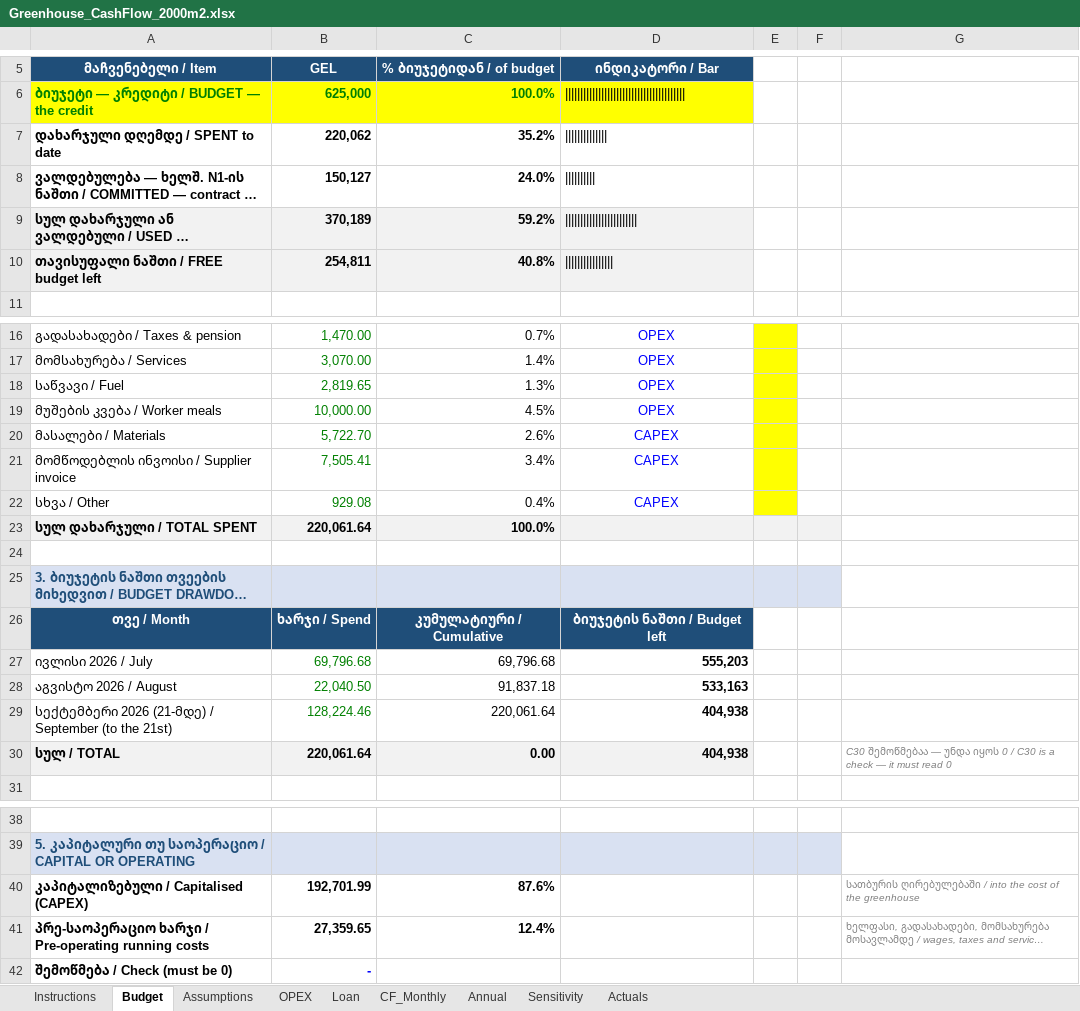
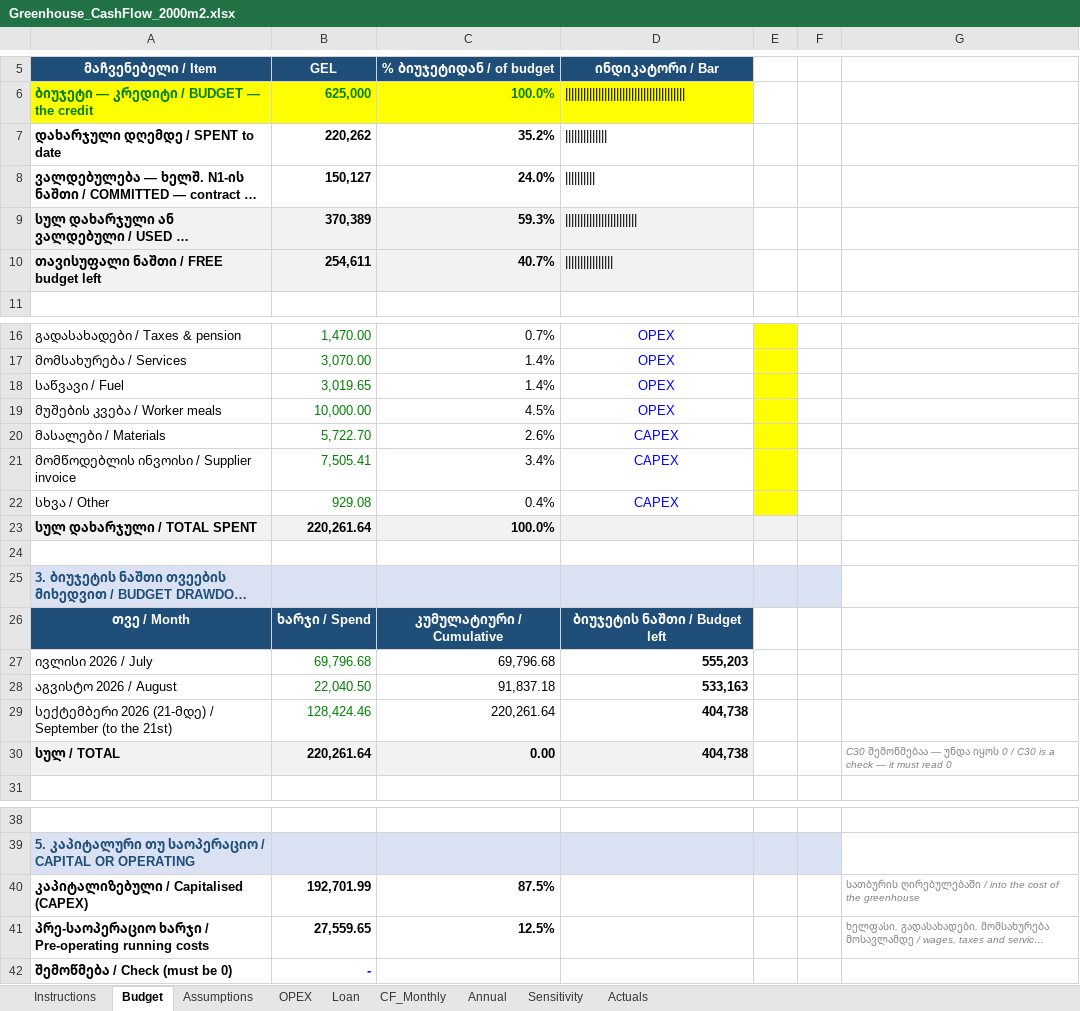
Before and after one commit to regcoffeenyc/mukhrani-2026-greenhouse, an Excel workbook: finance/Greenhouse_CashFlow_2000m2.xlsx, sheet Budget, drawn as a sheet; only a part is shown, gaps mark what is left out; long unchanged cells end in …; values as stored, in another font and other column widths than the file's, no borders; the diff names each change by its address in the sheet, - before the commit and + after, or states it on an @@ line.

```diff
--- a/finance/Greenhouse_CashFlow_2000m2.xlsx (sheet Budget)
+++ b/finance/Greenhouse_CashFlow_2000m2.xlsx (sheet Budget)
-B7 (GEL): 220,062
+B7 (GEL): 220,262
-B9 (GEL): 370,189
+B9 (GEL): 370,389
-C9 (% ბიუჯეტიდან / of budget): 59.2%
+C9 (% ბიუჯეტიდან / of budget): 59.3%
-B10 (GEL): 254,811
+B10 (GEL): 254,611
-C10 (% ბიუჯეტიდან / of budget): 40.8%
+C10 (% ბიუჯეტიდან / of budget): 40.7%
-B18 (GEL): 2,819.65
+B18 (GEL): 3,019.65
-C18 (% ბიუჯეტიდან / of budget): 1.3%
+C18 (% ბიუჯეტიდან / of budget): 1.4%
-B23 (GEL): 220,061.64
+B23 (GEL): 220,261.64
-B29 (GEL): 128,224.46
+B29 (GEL): 128,424.46
-C29 (% ბიუჯეტიდან / of budget): 220,061.64
+C29 (% ბიუჯეტიდან / of budget): 220,261.64
-D29:D30 (ინდიკატორი / Bar): 404,938
+D29:D30 (ინდიკატორი / Bar): 404,738
-B30 (GEL): 220,061.64
+B30 (GEL): 220,261.64
-C40 (% ბიუჯეტიდან / of budget): 87.6%
+C40 (% ბიუჯეტიდან / of budget): 87.5%
-B41 (GEL): 27,359.65
+B41 (GEL): 27,559.65
-C41 (% ბიუჯეტიდან / of budget): 12.4%
+C41 (% ბიუჯეტიდან / of budget): 12.5%
```
Also changed, not shown: sheet Actuals, formulas that keep their value, 3 other files.
